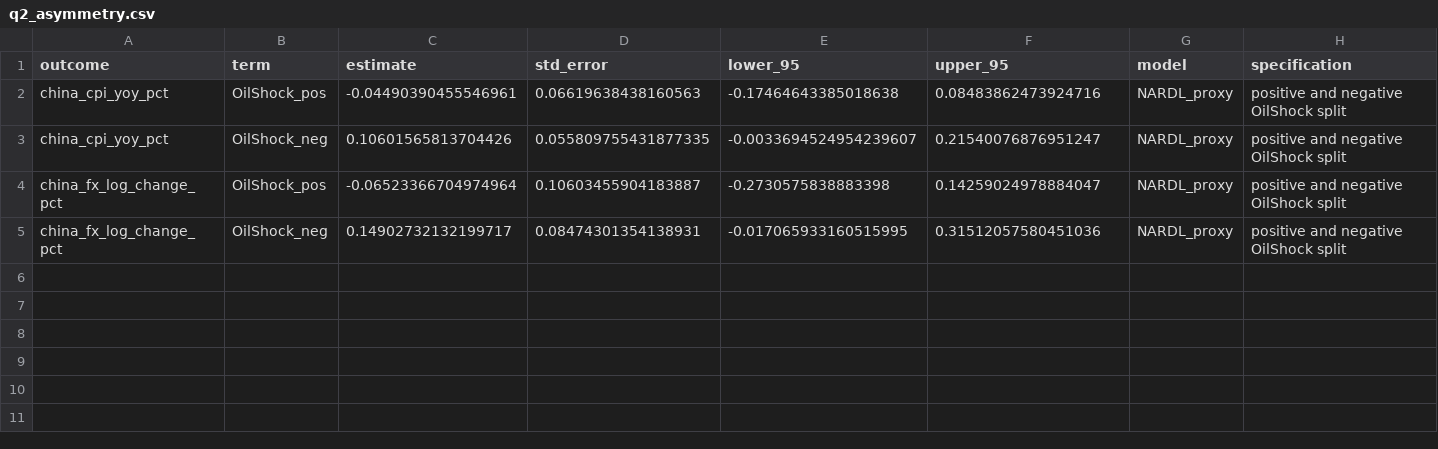
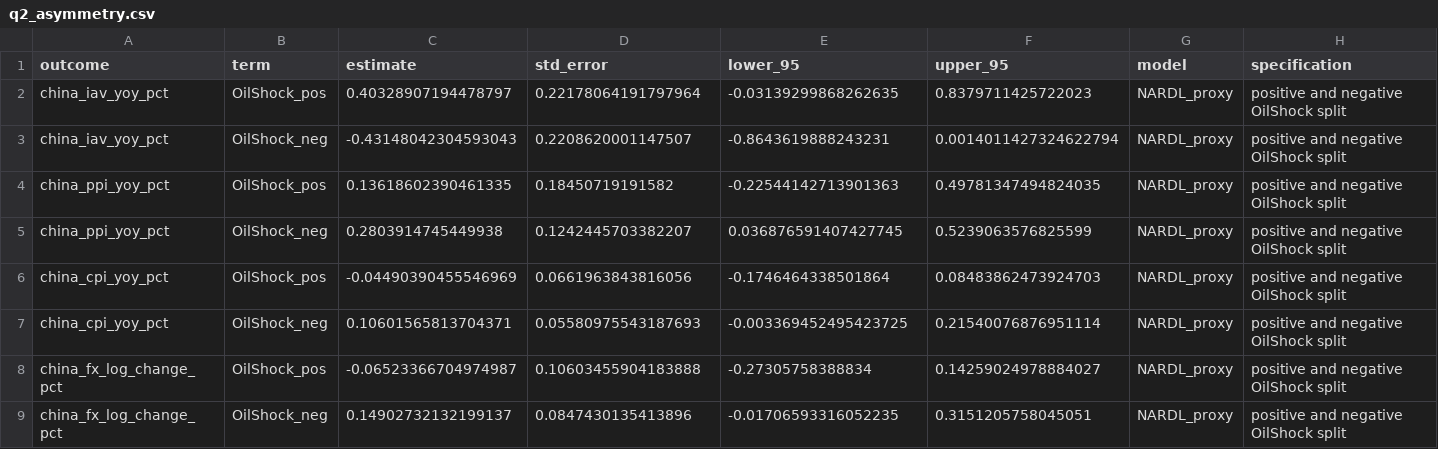
Before and after one commit to ShawdeanDory/SHU-OilShock-CN, a CSV file: results/q2_asymmetry.csv, drawn as a sheet; only a part is shown; addresses are those after the commit; rows hold the shown columns only; the diff names each change by its address in the sheet, - before the commit and + after, or states it on an @@ line.

```diff
--- a/results/q2_asymmetry.csv
+++ b/results/q2_asymmetry.csv
+row 2: china_iav_yoy_pct | OilShock_pos | 0.40328907194478797 | 0.22178064191797964 | -0.03139299868262635 | 0.8379711425722023 | NARDL_proxy | positive and negative OilShock split
+row 3: china_iav_yoy_pct | OilShock_neg | -0.43148042304593043 | 0.2208620001147507 | -0.8643619888243231 | 0.0014011427324622794 | NARDL_proxy | positive and negative OilShock split
+row 4: china_ppi_yoy_pct | OilShock_pos | 0.13618602390461335 | 0.18450719191582 | -0.22544142713901363 | 0.49781347494824035 | NARDL_proxy | positive and negative OilShock split
+row 5: china_ppi_yoy_pct | OilShock_neg | 0.2803914745449938 | 0.1242445703382207 | 0.036876591407427745 | 0.5239063576825599 | NARDL_proxy | positive and negative OilShock split
-C6 (estimate): -0.04490390455546961
+C6 (estimate): -0.04490390455546969
-D6 (std_error): 0.06619638438160563
+D6 (std_error): 0.0661963843816056
-E6 (lower_95): -0.17464643385018638
+E6 (lower_95): -0.1746464338501864
-F6 (upper_95): 0.08483862473924716
+F6 (upper_95): 0.08483862473924703
-C7 (estimate): 0.10601565813704426
+C7 (estimate): 0.10601565813704371
-D7 (std_error): 0.055809755431877335
+D7 (std_error): 0.05580975543187693
-E7 (lower_95): -0.0033694524954239607
+E7 (lower_95): -0.003369452495423725
-F7 (upper_95): 0.21540076876951247
+F7 (upper_95): 0.21540076876951114
-C8 (estimate): -0.06523366704974964
+C8 (estimate): -0.06523366704974987
-D8 (std_error): 0.10603455904183887
+D8 (std_error): 0.10603455904183888
-E8 (lower_95): -0.2730575838883398
+E8 (lower_95): -0.27305758388834
-F8 (upper_95): 0.14259024978884047
+F8 (upper_95): 0.14259024978884027
-C9 (estimate): 0.14902732132199717
+C9 (estimate): 0.14902732132199137
-D9 (std_error): 0.08474301354138931
+D9 (std_error): 0.0847430135413896
-E9 (lower_95): -0.017065933160515995
+E9 (lower_95): -0.01706593316052235
-F9 (upper_95): 0.31512057580451036
+F9 (upper_95): 0.3151205758045051
```
Also changed, not shown: data/processed/model_country_monthly.csv, data/processed/model_monthly_cn.csv, 46 other files.
